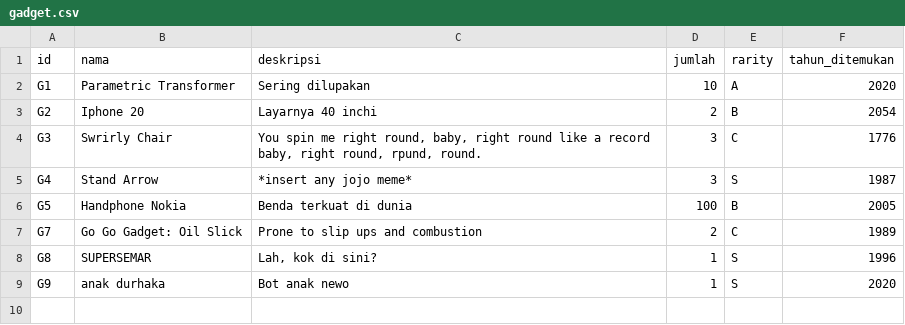
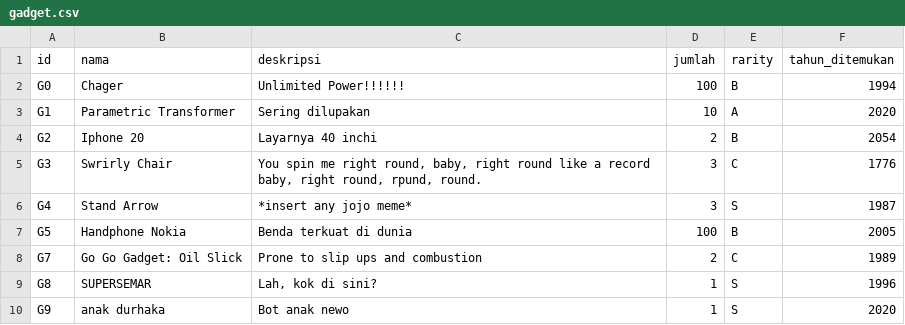
Before and after one commit to KungKurma/TubesBantuDoremonangis, a CSV file: KantongAjaib/gadget.csv, drawn as a sheet; the diff names each change by its address in the sheet, - before the commit and + after, or states it on an @@ line.

Commit message:
Update gadget.csv

```diff
--- a/KantongAjaib/gadget.csv
+++ b/KantongAjaib/gadget.csv
+row 2: G0 | Chager | Unlimited Power!!!!!! | 100 | B | 1994
```
